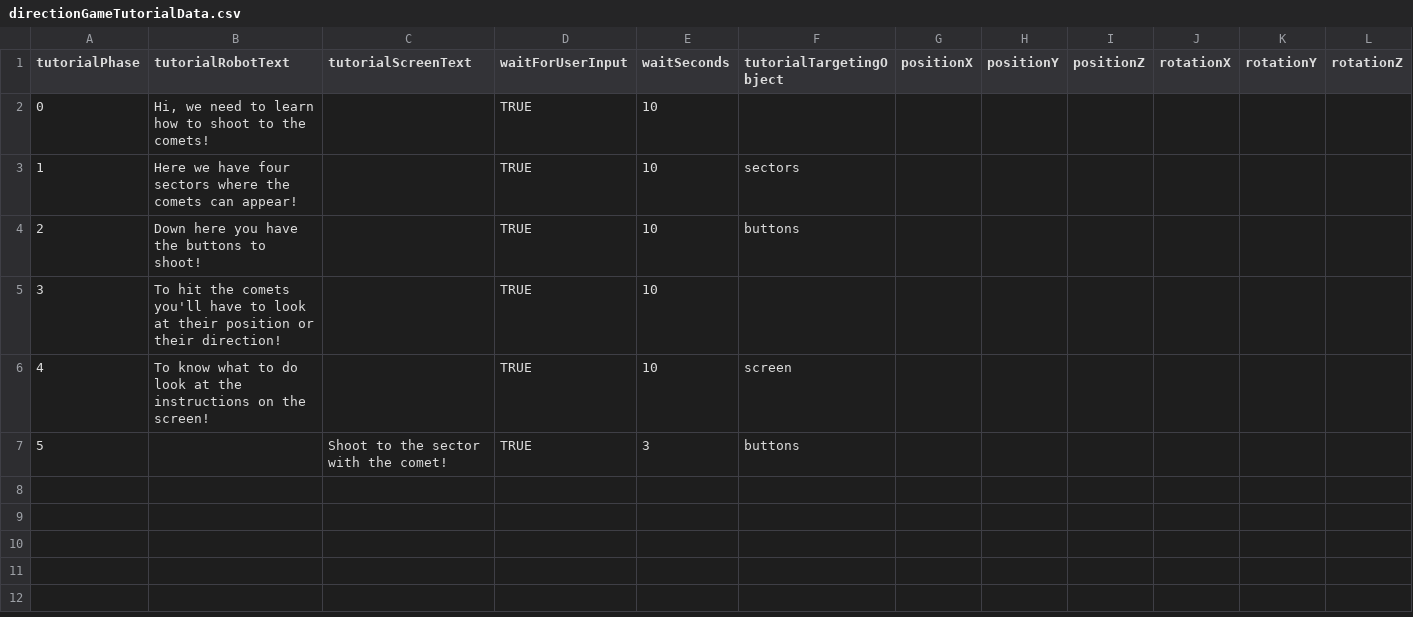
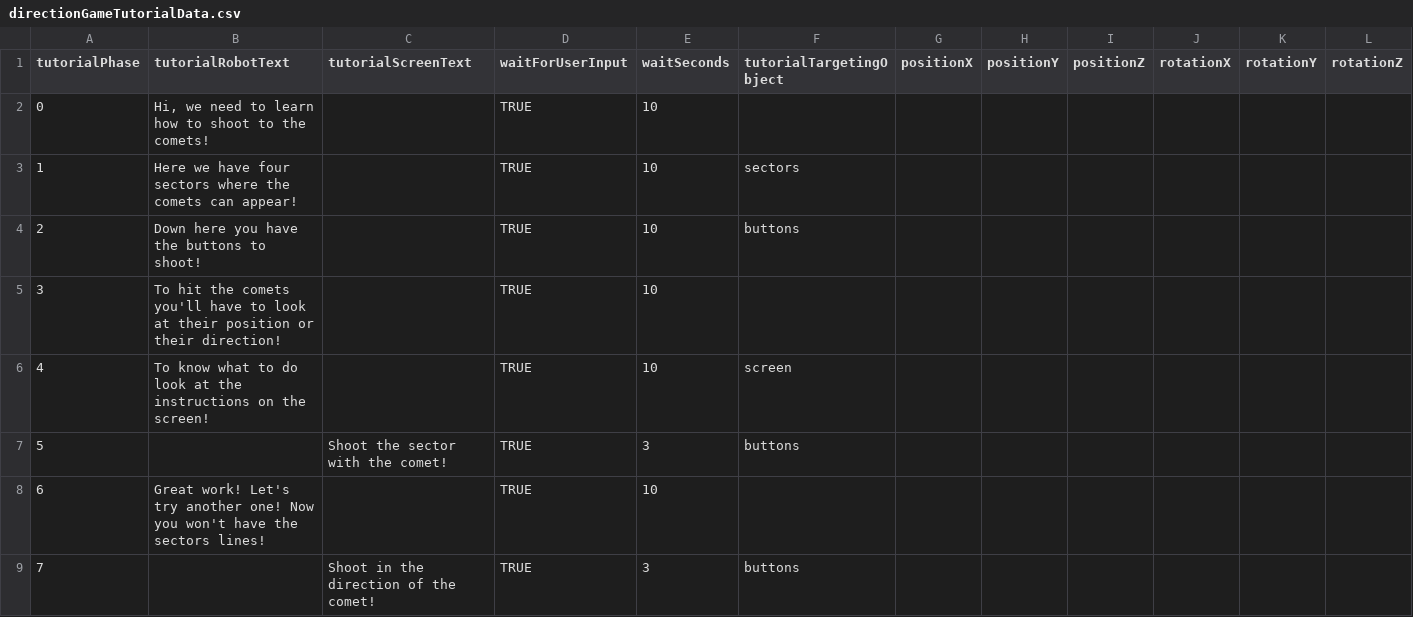
Before and after one commit to DianaNigrisoli/AstroAttention, a CSV file: Space_ADHD/Assets/Resources/directionGameTutorialData.csv, drawn as a sheet.

Commit message:
Tutorial till phase 7

```diff
--- a/Space_ADHD/Assets/Resources/directionGameTutorialData.csv
+++ b/Space_ADHD/Assets/Resources/directionGameTutorialData.csv
@@ -6,2 +6,4 @@ tutorialPhase;tutorialRobotText;tutorialScreenText;waitForUserInput;waitSeconds;
 4;To know what to do look at the instructions on the screen!;;TRUE;10;screen;;;;;;
-5;;Shoot to the sector with the comet!;TRUE;3;buttons;;;;;;
+5;;Shoot the sector with the comet!;TRUE;3;buttons;;;;;;
+6;Great work! Let's try another one! Now you won't have the sectors lines!;;TRUE;10;;;;;;;
+7;;Shoot in the direction of the comet!;TRUE;3;buttons;;;;;;
```
Also changed, not shown: 5 other files.
